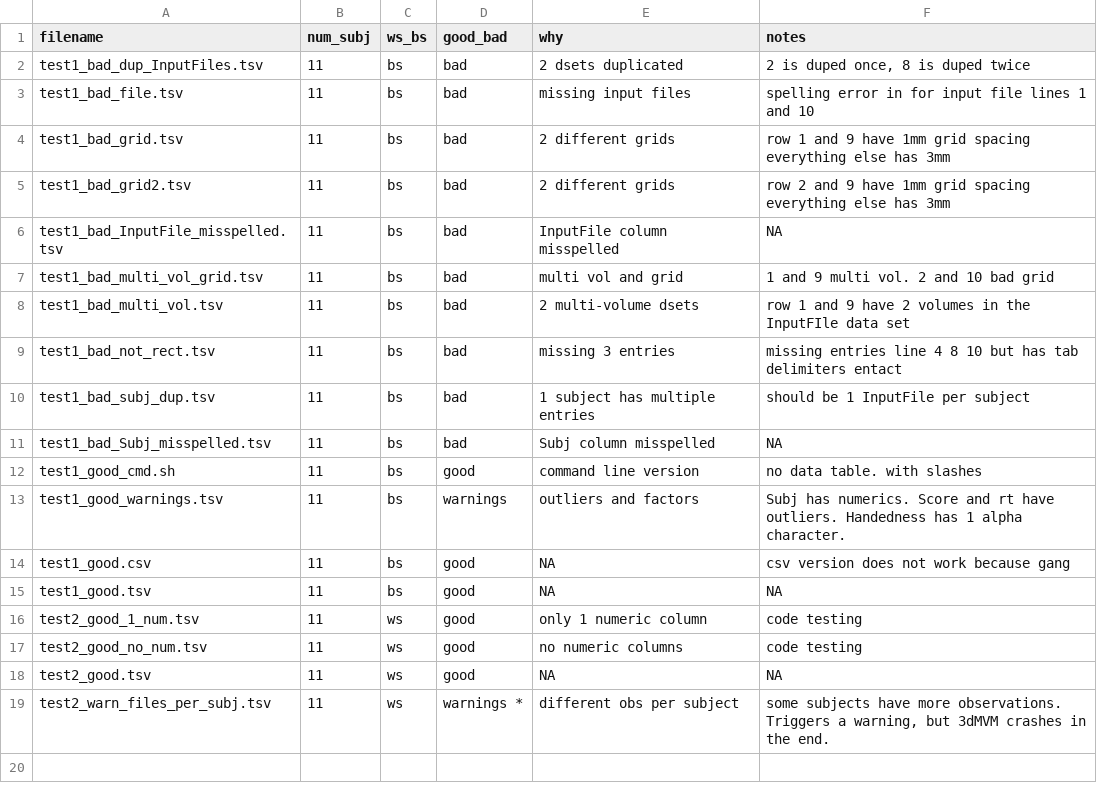
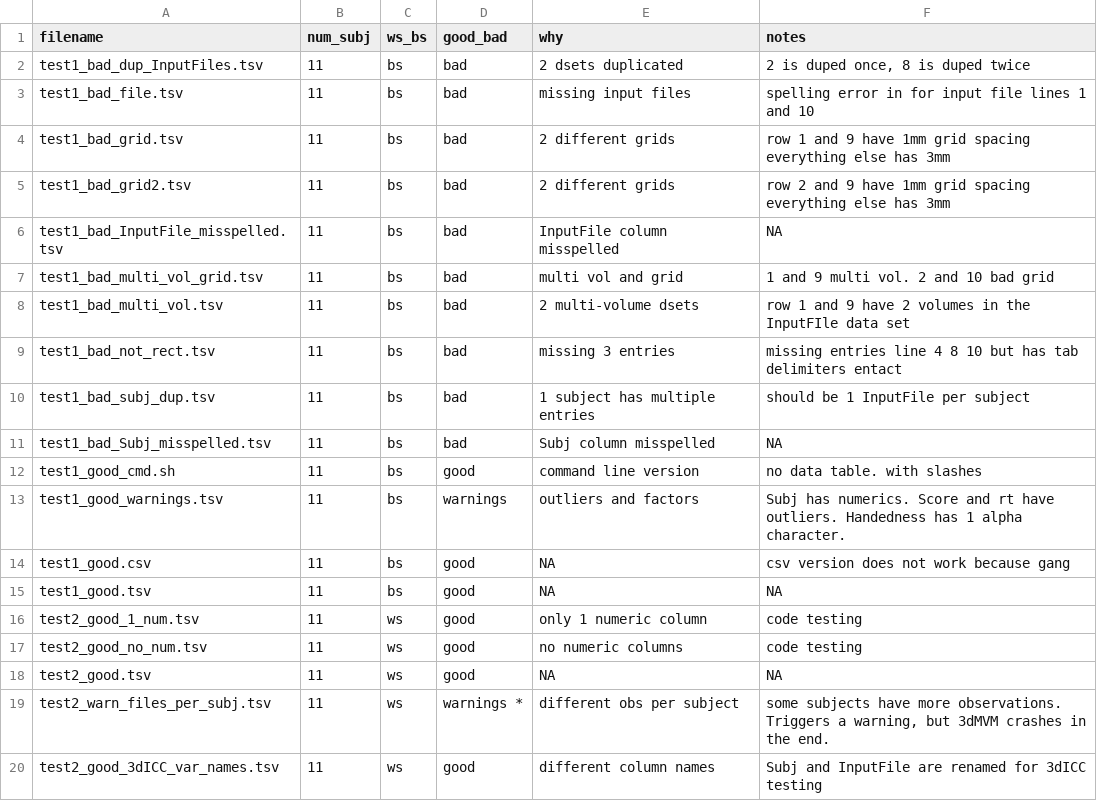
Before and after one commit to afni/tests_to_migrate, a TSV file: data_dataTables/dataTable_descriptions.tsv, drawn as a sheet.

Commit message:
dataTable additions for 3dICC

```diff
--- a/data_dataTables/dataTable_descriptions.tsv
+++ b/data_dataTables/dataTable_descriptions.tsv
@@ -19 +19,2 @@ test2_good.tsv	11	ws	good	NA	NA
 test2_warn_files_per_subj.tsv	11	ws	warnings *	different obs per subject	some subjects have more observations. Triggers a warning, but 3dMVM crashes in the end.
+test2_good_3dICC_var_names.tsv	11	ws	good	different column names 	Subj and InputFile are renamed for 3dICC testing
```
Also changed, not shown: 1 other file.
